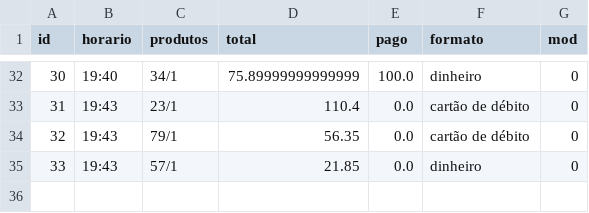
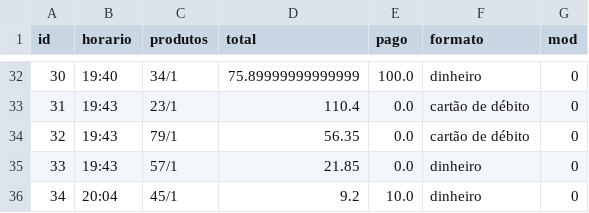
Before and after one commit to JairoSSantos/sistema-vendas, a CSV file: data/sales/2021-06-15.csv, drawn as a sheet; only a part is shown, gaps mark what is left out.

```diff
--- a/data/sales/2021-06-15.csv
+++ b/data/sales/2021-06-15.csv
@@ -35 +35,2 @@ id,horario,produtos,total,pago,formato,mod
 33,19:43,57/1,21.85,0.0,dinheiro,0
+34,20:04,45/1,9.2,10.0,dinheiro,0
```
Also changed, not shown: data/storage.csv, 2 other files.
